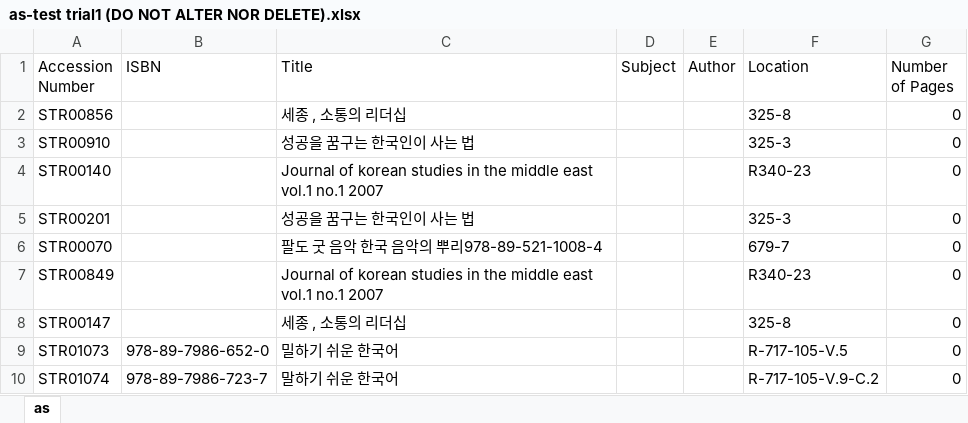
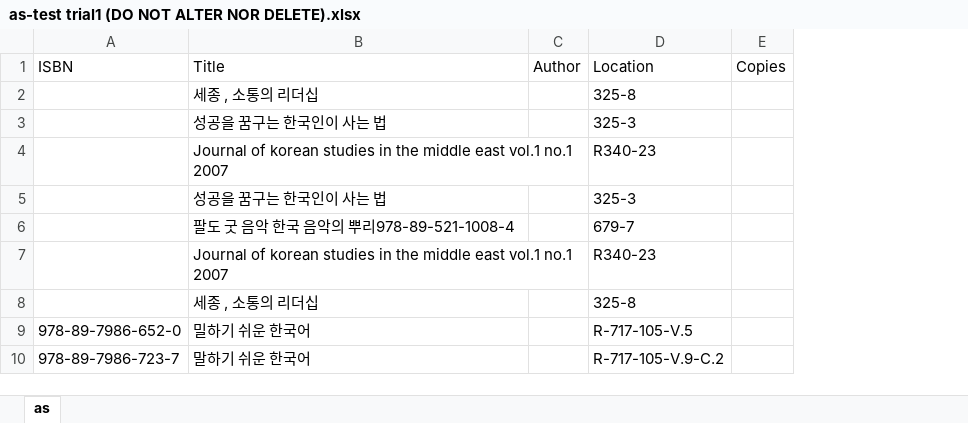
Before and after one commit to Sentoss/Library-Managing-System-LMS-, an Excel workbook: as-test trial1 (DO NOT ALTER NOR DELETE).xlsx, sheet as, drawn as a sheet; only a part is shown; values as stored, in another font and other column widths than the file's, no borders; removed rows and columns are numbered as before the commit, all else as after; the diff names each change by its address in the sheet, - before the commit and + after, or states it on an @@ line.

```diff
--- a/as-test trial1 (DO NOT ALTER NOR DELETE).xlsx (sheet as)
+++ b/as-test trial1 (DO NOT ALTER NOR DELETE).xlsx (sheet as)
-column A (Accession Number), rows 2-10: STR00856 | STR00910 | STR00140 | STR00201 | STR00070 | STR00849 | STR00147 | STR01073 | STR01074
-column D (Subject), empty
-column G (Number of Pages), rows 2-10: all 0
+column E (Copies), empty
```
Also changed, not shown: 1 other file.
